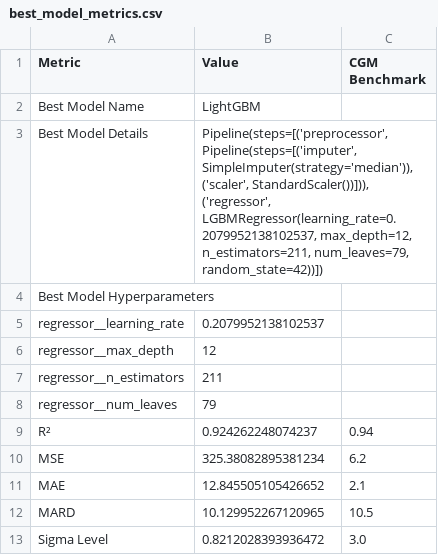
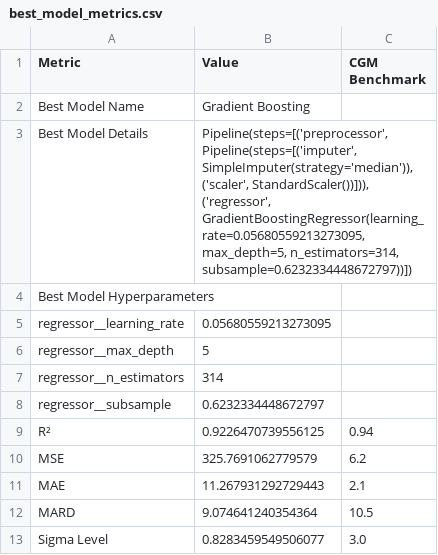
Before and after one commit to jtb21091/EyeBloodGlucose, a CSV file: best_model_metrics.csv, drawn as a sheet.

```diff
--- a/best_model_metrics.csv
+++ b/best_model_metrics.csv
@@ -1,19 +1,19 @@
 Metric,Value,CGM Benchmark
-Best Model Name,LightGBM,
-Best Model Details,"Pipeline(steps=[('preprocessor',
-                 Pipeline(steps=[('imputer', SimpleImputer(strategy='median')),
-                                 ('scaler', StandardScaler())])),
-                ('regressor',
-                 LGBMRegressor(learning_rate=0.2079952138102537, max_depth=12,
-                               n_estimators=211, num_leaves=79,
-                               random_state=42))])",
+Best Model Name,Gradient Boosting,
+Best Model Details,"Pipeline(steps=[('preprocessor',
+                 Pipeline(steps=[('imputer', SimpleImputer(strategy='median')),
+                                 ('scaler', StandardScaler())])),
+                ('regressor',
+                 GradientBoostingRegressor(learning_rate=0.05680559213273095,
+                                           max_depth=5, n_estimators=314,
+                                           subsample=0.6232334448672797))])",
 Best Model Hyperparameters,,
-  regressor__learning_rate,0.2079952138102537,
-  regressor__max_depth,12,
-  regressor__n_estimators,211,
-  regressor__num_leaves,79,
-R²,0.924262248074237,0.94
-MSE,325.38082895381234,6.2
-MAE,12.845505105426652,2.1
-MARD,10.129952267120965,10.5
-Sigma Level,0.8212028393936472,3.0
+  regressor__learning_rate,0.05680559213273095,
+  regressor__max_depth,5,
+  regressor__n_estimators,314,
+  regressor__subsample,0.6232334448672797,
+R²,0.9226470739556125,0.94
+MSE,325.7691062779579,6.2
+MAE,11.267931292729443,2.1
+MARD,9.074641240354364,10.5
+Sigma Level,0.8283459549506077,3.0
```
Also changed, not shown: eye_glucose_data/labels.csv, 1 other file.
